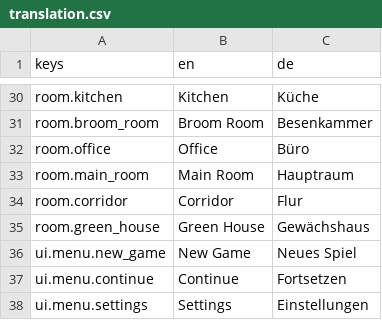
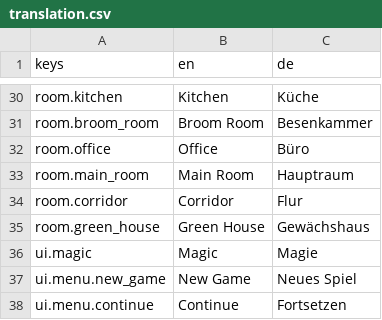
Before and after one commit to kaisalmon/gwt-85-entry, a CSV file: ui/translation/translation.csv, drawn as a sheet; only a part is shown, gaps mark what is left out; the shorter side is filled out with more unchanged rows.

```diff
--- a/ui/translation/translation.csv
+++ b/ui/translation/translation.csv
@@ -35,2 +35,3 @@ room.corridor;Corridor;Flur
 room.green_house;Green House;Gewächshaus
+ui.magic;Magic;Magie
 ui.menu.new_game;New Game;Neues Spiel
```
Also changed, not shown: 8 other files.
